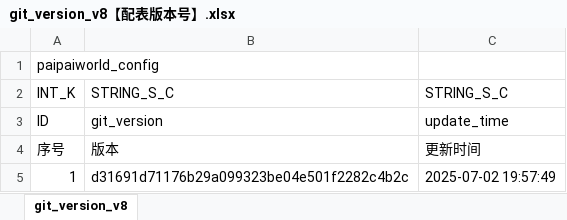
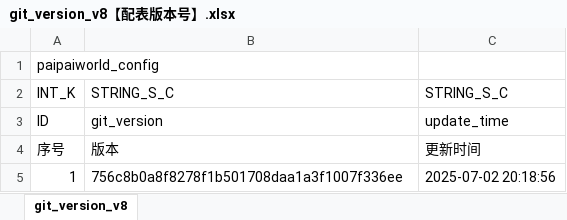
Before and after one commit to chensusu123/myfirsthub, an Excel workbook: servers/maze_main_server/conf.d/data/git_version_v8【配表版本号】.xlsx, sheet git_version_v8, drawn as a sheet; values as stored, in another font and other column widths than the file's, no borders; the diff names each change by its address in the sheet, - before the commit and + after, or states it on an @@ line.

```diff
--- a/servers/maze_main_server/conf.d/data/git_version_v8【配表版本号】.xlsx (sheet git_version_v8)
+++ b/servers/maze_main_server/conf.d/data/git_version_v8【配表版本号】.xlsx (sheet git_version_v8)
-B5: d31691d71176b29a099323be04e501f2282c4b2c
+B5: 756c8b0a8f8278f1b501708daa1a3f1007f336ee
-C5: 2025-07-02 19:57:49
+C5: 2025-07-02 20:18:56
```
Also changed, not shown: servers/maze_main_server/conf.d/data/doll_map_puzzle_new_v8【人偶-地图数据-新解谜】.xlsx, 1 other file.
